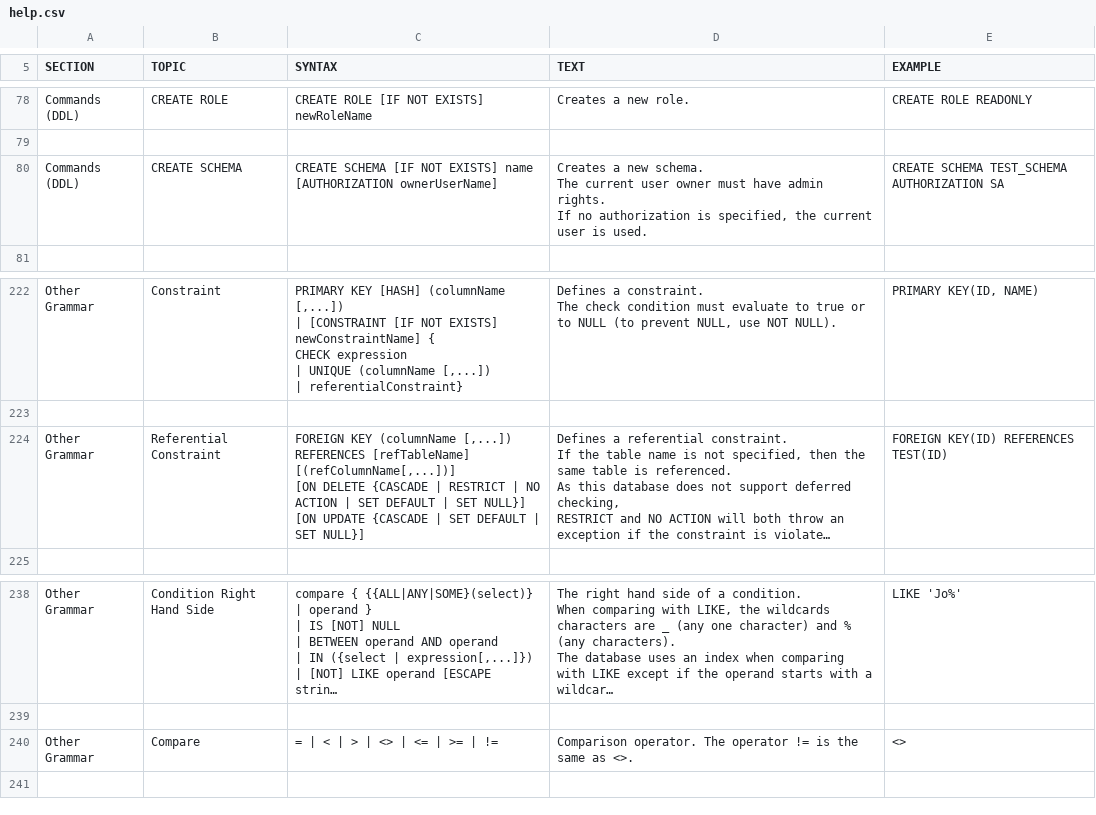
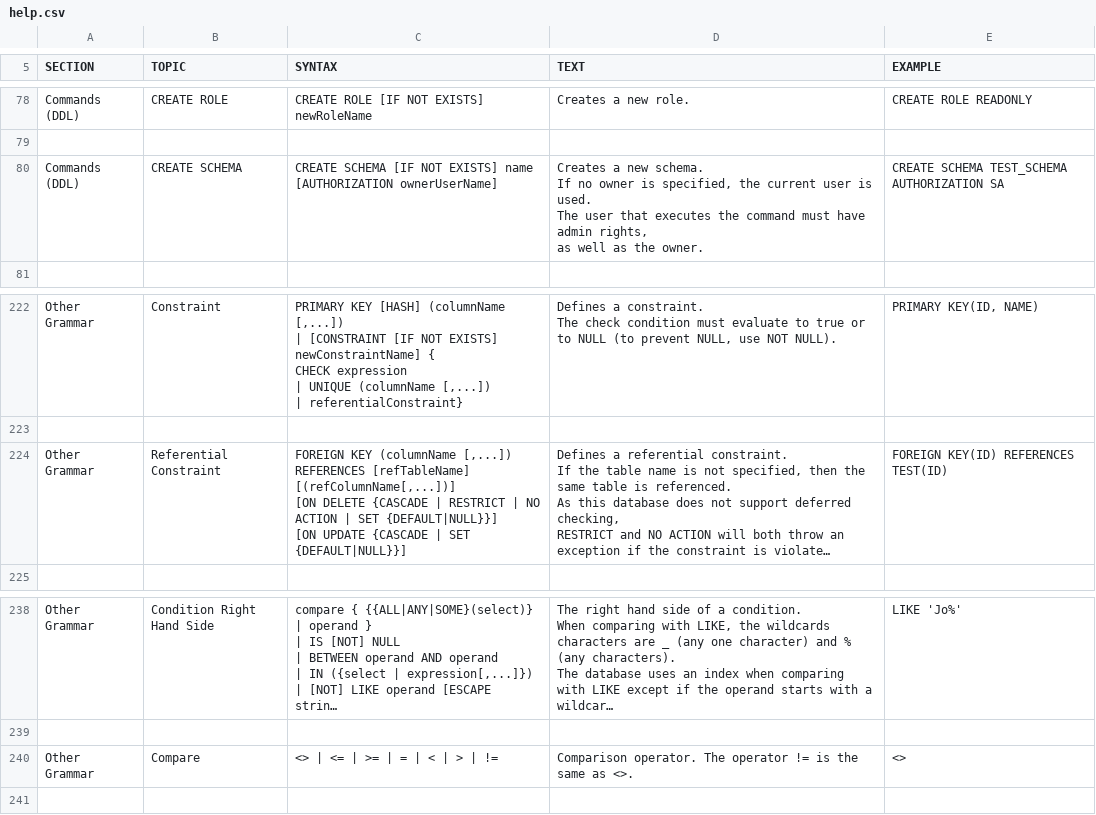
Before and after one commit to peterfich/h2database, a CSV file: h2/src/main/org/h2/res/help.csv, drawn as a sheet; only a part is shown, gaps mark what is left out; long unchanged cells end in …; ↵ is a line break in a cell; the diff names each change by its address in the sheet, - before the commit and + after, or states it on an @@ line.

Commit message:
H2 Console: The autocomplete feature has been improved a bit.

```diff
--- a/h2/src/main/org/h2/res/help.csv
+++ b/h2/src/main/org/h2/res/help.csv
-D80 (TEXT): …new schema. ↵ The current user owner must have admin rights. ↵ If no authorization is specified, the current user is used.
+D80 (TEXT): …new schema. ↵ If no owner is specified, the current user is used. ↵ The user that executes the command must have admin rights, ↵ as well as the owner.
-C224 (SYNTAX): …| SET DEFAULT | SET NULL}] ↵ [ON UPDATE {CASCADE | SET DEFAULT | SET NULL}]
+C224 (SYNTAX): …| SET {DEFAULT|NULL}}] ↵ [ON UPDATE {CASCADE | SET {DEFAULT|NULL}}]
-C240 (SYNTAX): = | < | > | <> | <= | >= | !=
+C240 (SYNTAX): <> | <= | >= | = | < | > | !=
```
